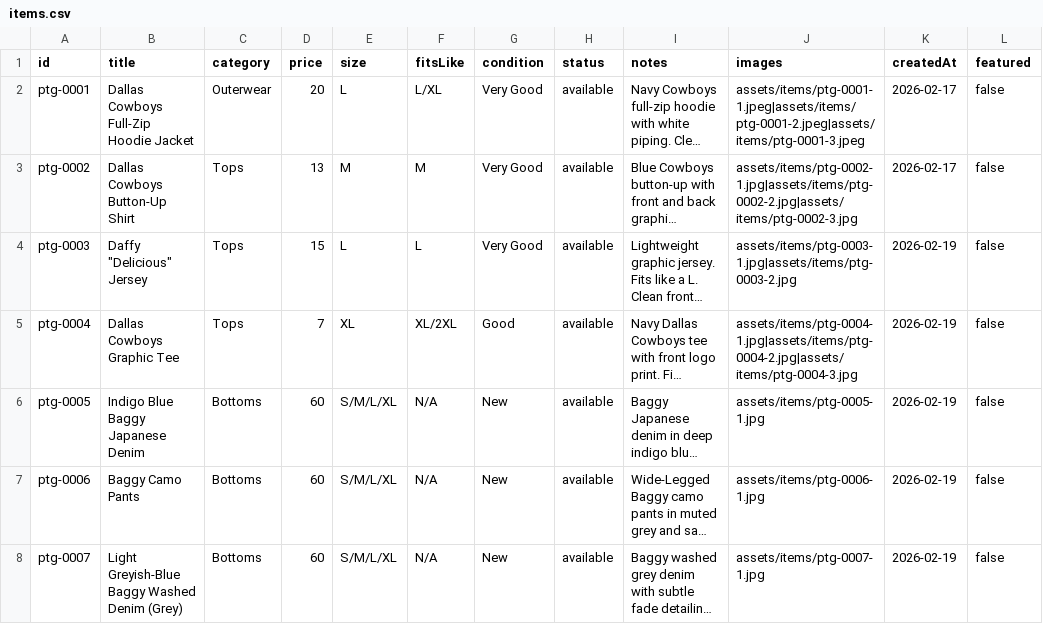
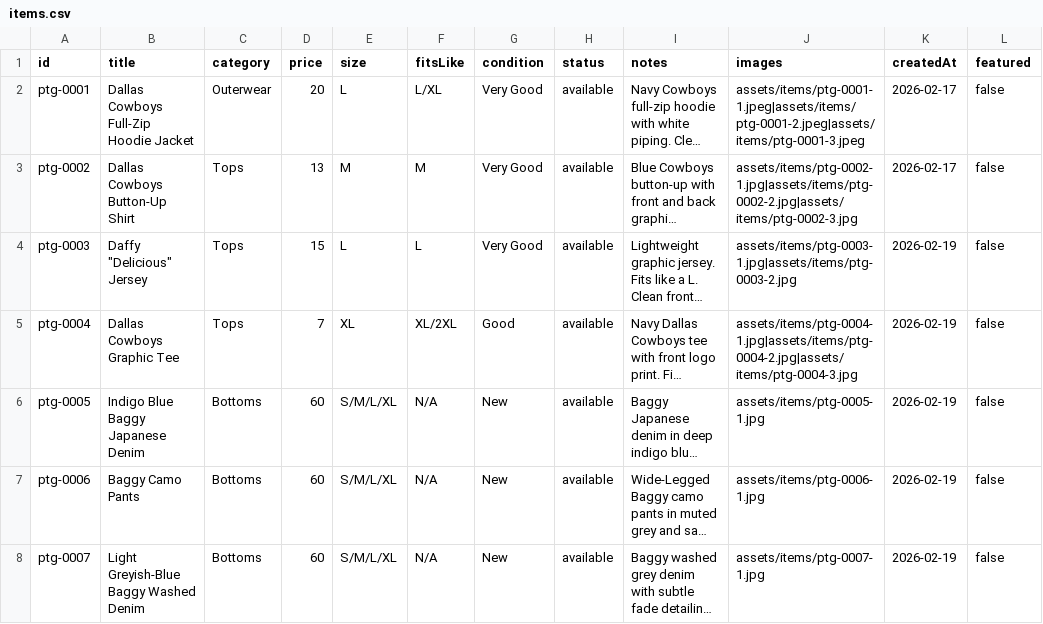
Before and after one commit to timiafolabi/Perle, a CSV file: data/items.csv, drawn as a sheet; long unchanged cells end in …; the diff names each change by its address in the sheet, - before the commit and + after, or states it on an @@ line.

Commit message:
Update items.csv

```diff
--- a/data/items.csv
+++ b/data/items.csv
-B8 (title): Light Greyish-Blue Baggy Washed Denim (Grey)
+B8 (title): Light Greyish-Blue Baggy Washed Denim
```
